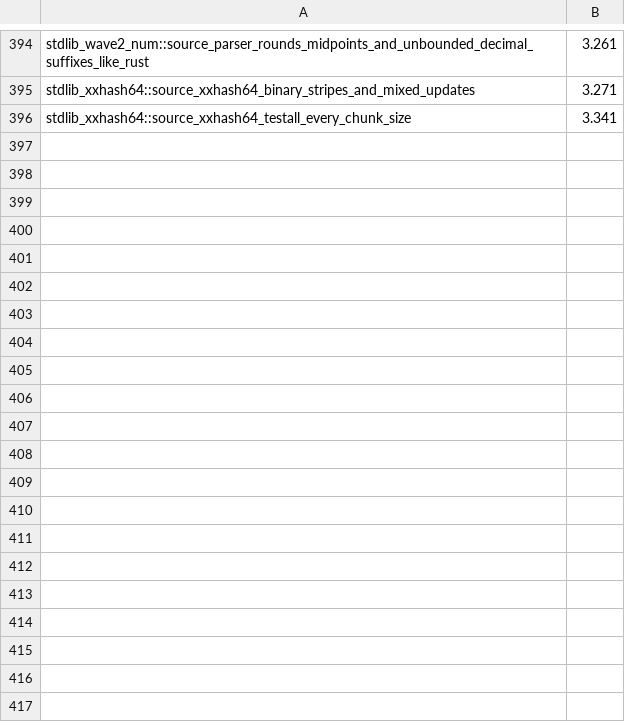
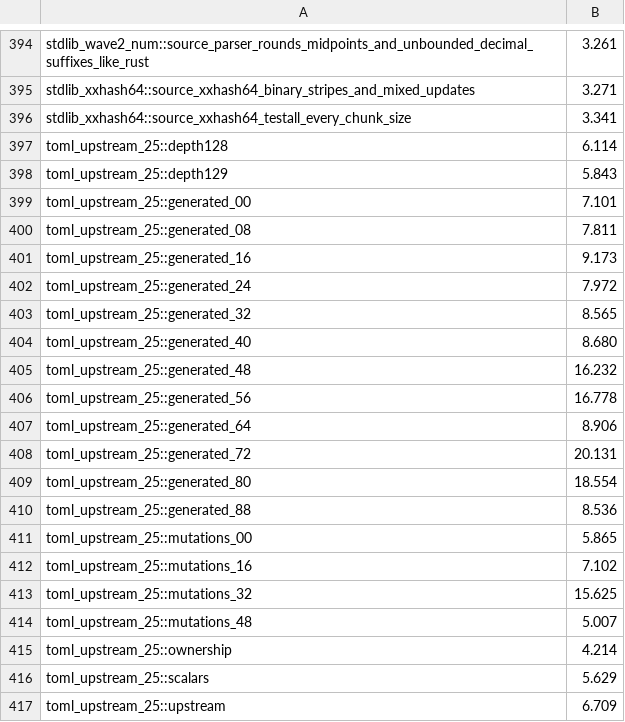
Before and after one commit to SamGalanakis/hirsel-lang, a TSV file: tools/buck2/test-costs/hirsel-driver-test-it-stdlib.tsv, drawn as a sheet; only a part is shown, gaps mark what is left out.

Commit message:
Verify TOML 1.1 structure and scalar boundaries against pinned upstream fixtures

```diff
--- a/tools/buck2/test-costs/hirsel-driver-test-it-stdlib.tsv
+++ b/tools/buck2/test-costs/hirsel-driver-test-it-stdlib.tsv
@@ -396 +396,22 @@ stdlib_xxhash64::source_xxhash64_binary_stripes_and_mixed_updates	3.271
 stdlib_xxhash64::source_xxhash64_testall_every_chunk_size	3.341
+toml_upstream_25::depth128	6.114
+toml_upstream_25::depth129	5.843
+toml_upstream_25::generated_00	7.101
+toml_upstream_25::generated_08	7.811
+toml_upstream_25::generated_16	9.173
+toml_upstream_25::generated_24	7.972
+toml_upstream_25::generated_32	8.565
+toml_upstream_25::generated_40	8.680
+toml_upstream_25::generated_48	16.232
+toml_upstream_25::generated_56	16.778
+toml_upstream_25::generated_64	8.906
+toml_upstream_25::generated_72	20.131
+toml_upstream_25::generated_80	18.554
+toml_upstream_25::generated_88	8.536
+toml_upstream_25::mutations_00	5.865
+toml_upstream_25::mutations_16	7.102
+toml_upstream_25::mutations_32	15.625
+toml_upstream_25::mutations_48	5.007
+toml_upstream_25::ownership	4.214
+toml_upstream_25::scalars	5.629
+toml_upstream_25::upstream	6.709
```
Also changed, not shown: 8 other files.
